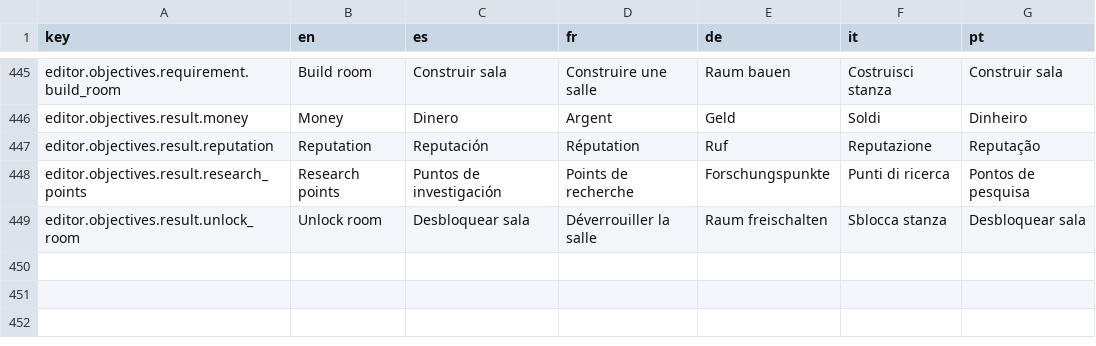
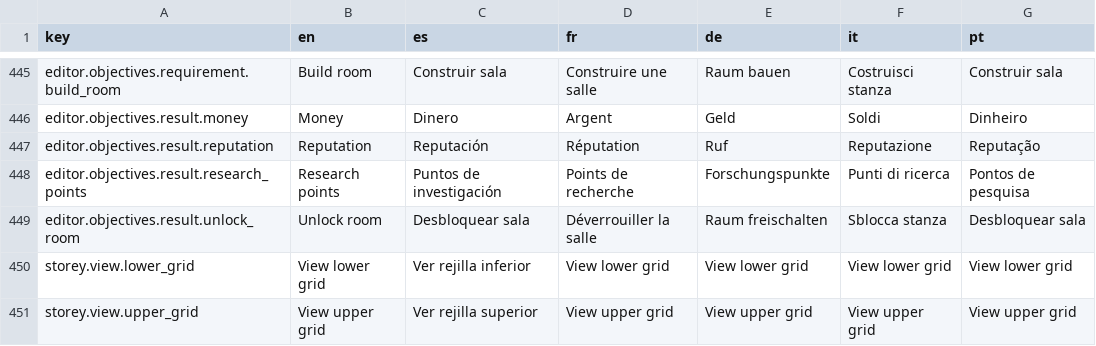
Before and after one commit to Xuxotron/UnderPressure, a CSV file: translations.csv, drawn as a sheet; only a part is shown, gaps mark what is left out.

Commit message:
Create independent upper world state preview

```diff
--- a/translations.csv
+++ b/translations.csv
@@ -449 +449,3 @@ editor.objectives.result.research_points,Research points,Puntos de investigació
 editor.objectives.result.unlock_room,Unlock room,Desbloquear sala,Déverrouiller la salle,Raum freischalten,Sblocca stanza,Desbloquear sala
+storey.view.lower_grid,View lower grid,Ver rejilla inferior,View lower grid,View lower grid,View lower grid,View lower grid
+storey.view.upper_grid,View upper grid,Ver rejilla superior,View upper grid,View upper grid,View upper grid,View upper grid
```
Also changed, not shown: translations_extra.csv, 3 other files.
